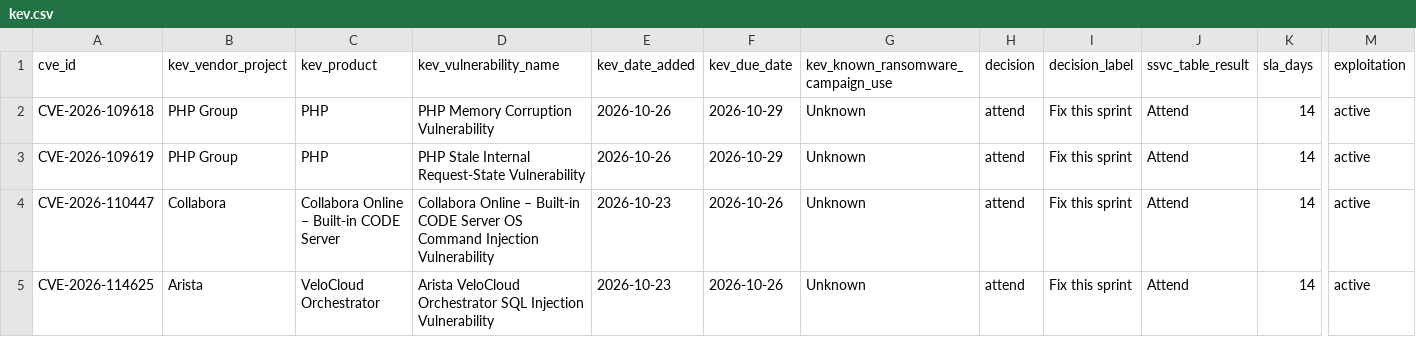
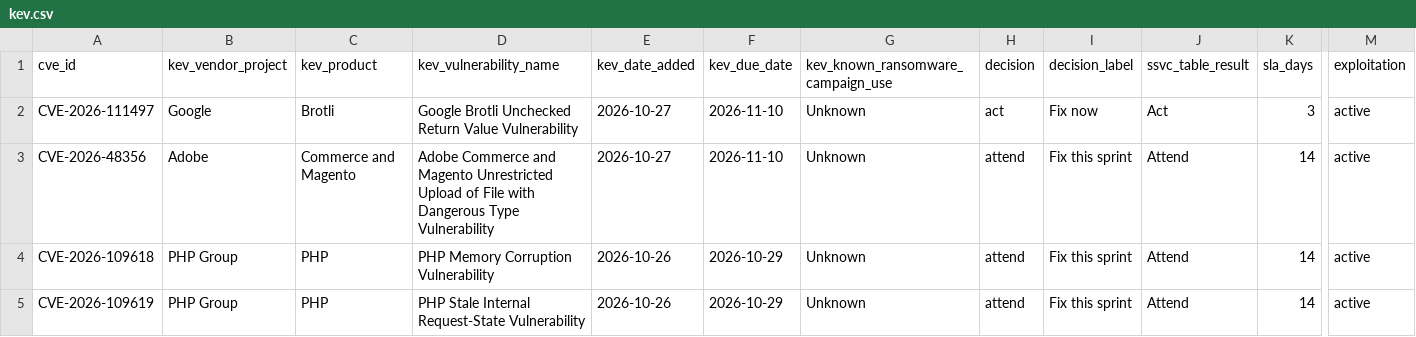
Before and after one commit to jvcr/kev-ssvc-decisions, a CSV file: data/kev.csv, drawn as a sheet; only a part is shown, gaps mark what is left out; the shorter side is filled out with more unchanged rows; rows hold the shown columns only; the diff names each change by its address in the sheet, - before the commit and + after, or states it on an @@ line.

```diff
--- a/data/kev.csv
+++ b/data/kev.csv
+row 2: CVE-2026-111497 | Google | Brotli | Google Brotli Unchecked Return Value Vulnerability | 2026-10-27 | 2026-11-10 | Unknown | act | Fix now | Act | 3 | active
+row 3: CVE-2026-48356 | Adobe | Commerce and Magento | Adobe Commerce and Magento Unrestricted Upload of File with Dangerous Type Vulnerability | 2026-10-27 | 2026-11-10 | Unknown | attend | Fix this sprint | Attend | 14 | active
```
Also changed, not shown: 2 other files.
